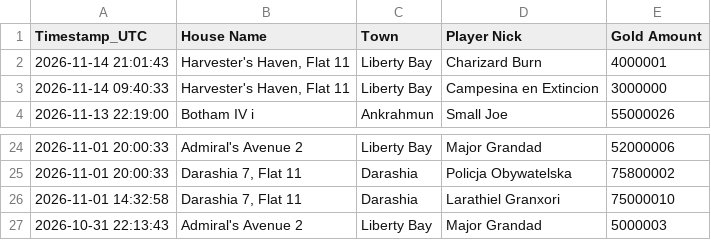
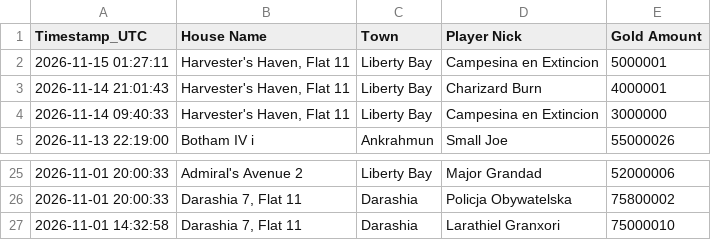
Before and after one commit to mdogie94/nmd, a CSV file: historia_licytacji.csv, drawn as a sheet; only a part is shown, gaps mark what is left out; removed rows and columns are numbered as before the commit, all else as after; the diff names each change by its address in the sheet, - before the commit and + after, or states it on an @@ line.

```diff
--- a/historia_licytacji.csv
+++ b/historia_licytacji.csv
+row 2: 2026-11-15 01:27:11 | Harvester's Haven, Flat 11 | Liberty Bay | Campesina en Extincion | 5000001
-row 27: 2026-10-31 22:13:43 | Admiral's Avenue 2 | Liberty Bay | Major Grandad | 5000003
```
